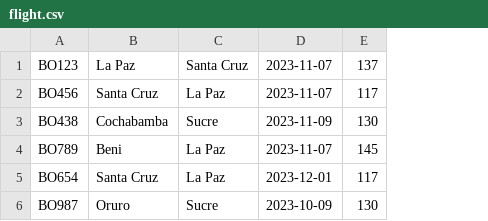
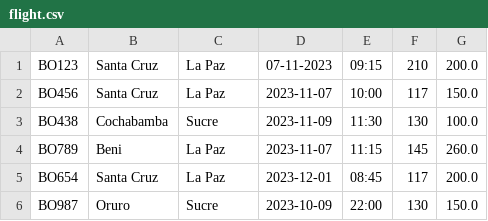
Before and after one commit to freddyvelarde/reserva-de-vuelos, a CSV file: data/flight.csv, drawn as a sheet; addresses are those after the commit; the diff names each change by its address in the sheet, - before the commit and + after, or states it on an @@ line.

```diff
--- a/data/flight.csv
+++ b/data/flight.csv
+column E, rows 1-6: 09:15 | 10:00 | 11:30 | 11:15 | 08:45 | 22:00
+column G, rows 1-6: 200.0 | 150.0 | 100.0 | 260.0 | 200.0 | 150.0
-B1: La Paz
+B1: Santa Cruz
-C1: Santa Cruz
+C1: La Paz
-D1: 2023-11-07
+D1: 07-11-2023
-F1: 137
+F1: 210
```
Also changed, not shown: 6 other files.
